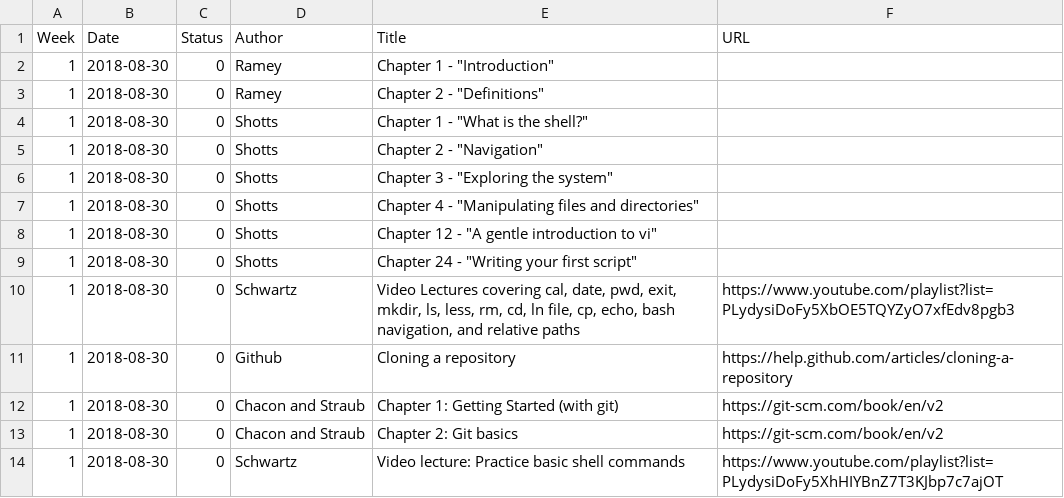
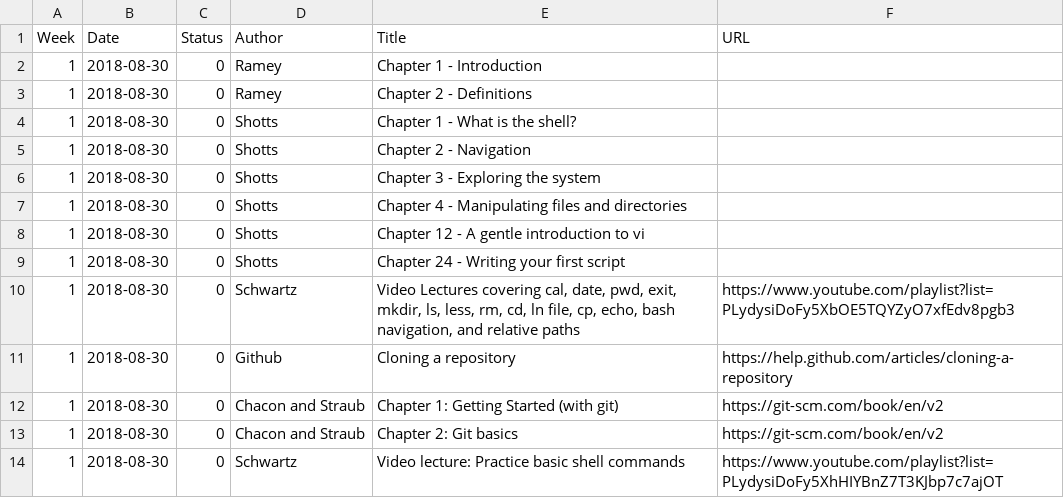
Before and after one commit to dowobeha/test, a TSV file: 2018-08-30.tsv, drawn as a sheet.

```diff
--- a/2018-08-30.tsv
+++ b/2018-08-30.tsv
@@ -1,10 +1,10 @@
 Week	Date	Status	Author	Title	URL
-1	2018-08-30	0	Ramey	Chapter 1 - "Introduction"	
-1	2018-08-30	0	Ramey	Chapter 2 - "Definitions"	
-1	2018-08-30	0	Shotts	Chapter 1 - "What is the shell?"	
-1	2018-08-30	0	Shotts	Chapter 2 - "Navigation"	
-1	2018-08-30	0	Shotts	Chapter 3 - "Exploring the system"	
-1	2018-08-30	0	Shotts	Chapter 4 - "Manipulating files and directories"	
-1	2018-08-30	0	Shotts	Chapter 12 - "A gentle introduction to vi"	
-1	2018-08-30	0	Shotts	Chapter 24 - "Writing your first script"	
+1	2018-08-30	0	Ramey	Chapter 1 - Introduction	
+1	2018-08-30	0	Ramey	Chapter 2 - Definitions	
+1	2018-08-30	0	Shotts	Chapter 1 - What is the shell?	
+1	2018-08-30	0	Shotts	Chapter 2 - Navigation	
+1	2018-08-30	0	Shotts	Chapter 3 - Exploring the system	
+1	2018-08-30	0	Shotts	Chapter 4 - Manipulating files and directories	
+1	2018-08-30	0	Shotts	Chapter 12 - A gentle introduction to vi	
+1	2018-08-30	0	Shotts	Chapter 24 - Writing your first script	
 1	2018-08-30	0	Schwartz	Video Lectures covering cal, date, pwd, exit, mkdir, ls, less, rm, cd, ln file, cp, echo, bash navigation, and relative paths	https://www.youtube.com/playlist?list=PLydysiDoFy5XbOE5TQYZyO7xfEdv8pgb3
```
Also changed, not shown: 2018-09-04.tsv, 2018-09-11.tsv, 24 other files.
